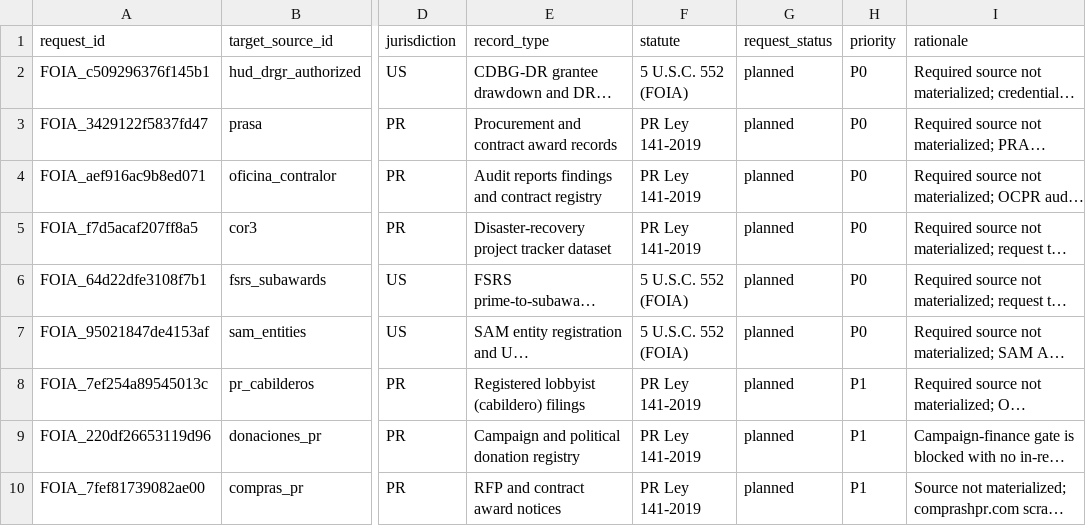
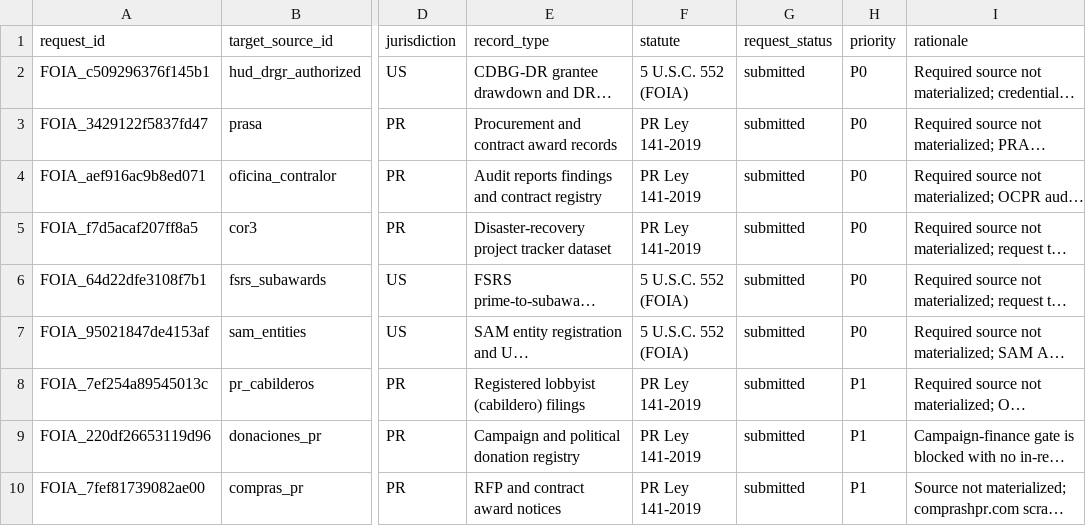
Before and after one commit to jotaele44/Contract-Sweeper, a CSV file: reports/foia_priority_queue.csv, drawn as a sheet; only a part is shown, gaps mark what is left out; long unchanged cells end in …; the diff names each change by its address in the sheet, - before the commit and + after, or states it on an @@ line.

```diff
--- a/reports/foia_priority_queue.csv
+++ b/reports/foia_priority_queue.csv
-G2:G10 (request_status): planned
+G2:G10 (request_status): submitted
```
Also changed, not shown: data/reference/foia_priority_queue_seed.csv, reports/foia_yield_tracking.csv, 18 other files.
